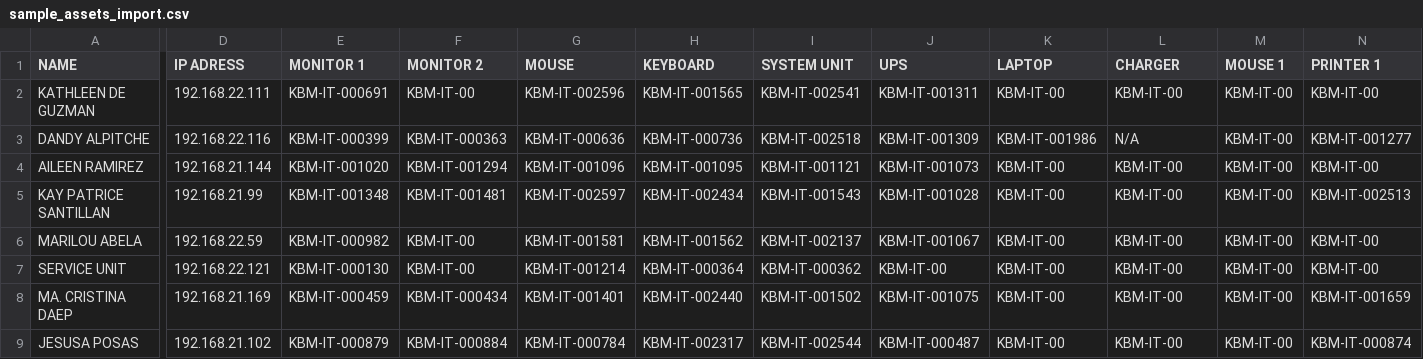
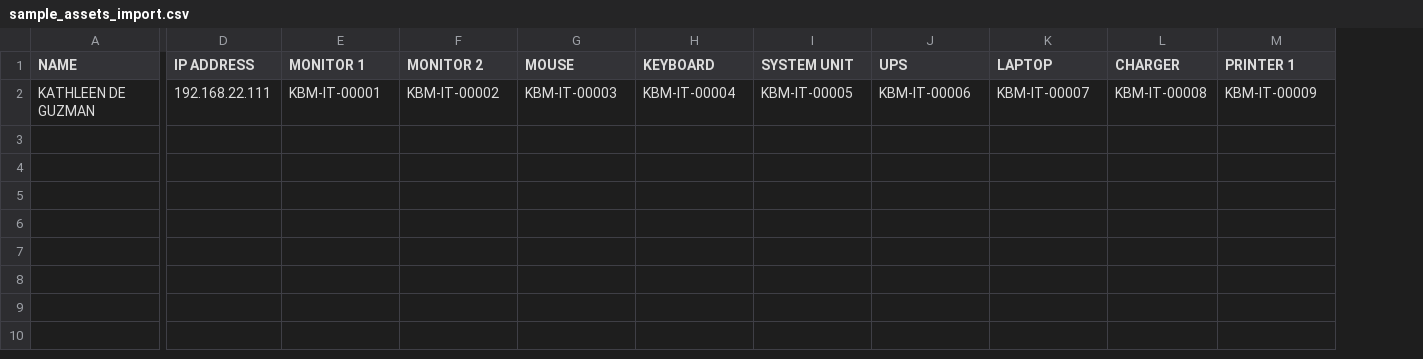
Before and after one commit to Nikoroji23/kbmc_new_asset, a CSV file: sample_assets_import.csv, drawn as a sheet; only a part is shown, gaps mark what is left out; removed rows and columns are numbered as before the commit, all else as after; rows hold the shown columns only; the diff covers the shown part only; the diff names each change by its address in the sheet, - before the commit and + after, or states it on an @@ line.

```diff
--- a/sample_assets_import.csv
+++ b/sample_assets_import.csv
-column D (IP ADRESS), row 2: 192.168.22.111
+column D (IP ADDRESS), row 2: 192.168.22.111
-column M (MOUSE 1), row 2: KBM-IT-00
-E2 (MONITOR 1): KBM-IT-000691
+E2 (MONITOR 1): KBM-IT-00001
-F2 (MONITOR 2): KBM-IT-00
+F2 (MONITOR 2): KBM-IT-00002
-G2 (MOUSE): KBM-IT-002596
+G2 (MOUSE): KBM-IT-00003
-H2 (KEYBOARD): KBM-IT-001565
+H2 (KEYBOARD): KBM-IT-00004
-I2 (SYSTEM UNIT): KBM-IT-002541
+I2 (SYSTEM UNIT): KBM-IT-00005
-J2 (UPS): KBM-IT-001311
+J2 (UPS): KBM-IT-00006
-K2 (LAPTOP): KBM-IT-00
+K2 (LAPTOP): KBM-IT-00007
-L2 (CHARGER): KBM-IT-00
+L2 (CHARGER): KBM-IT-00008
-M2 (PRINTER 1): KBM-IT-00
+M2 (PRINTER 1): KBM-IT-00009
-row 3: DANDY ALPITCHE | 192.168.22.116 | KBM-IT-000399 | KBM-IT-000363 | KBM-IT-000636 | KBM-IT-000736 | KBM-IT-002518 | KBM-IT-001309 | KBM-IT-001986 | N/A | KBM-IT-00 | KBM-IT-001277
-row 4: AILEEN RAMIREZ | 192.168.21.144 | KBM-IT-001020 | KBM-IT-001294 | KBM-IT-001096 | KBM-IT-001095 | KBM-IT-001121 | KBM-IT-001073 | KBM-IT-00 | KBM-IT-00 | KBM-IT-00 | KBM-IT-00
-row 5: KAY PATRICE SANTILLAN | 192.168.21.99 | KBM-IT-001348 | KBM-IT-001481 | KBM-IT-002597 | KBM-IT-002434 | KBM-IT-001543 | KBM-IT-001028 | KBM-IT-00 | KBM-IT-00 | KBM-IT-00 | KBM-IT-002513
-row 6: MARILOU ABELA | 192.168.22.59 | KBM-IT-000982 | KBM-IT-00 | KBM-IT-001581 | KBM-IT-001562 | KBM-IT-002137 | KBM-IT-001067 | KBM-IT-00 | KBM-IT-00 | KBM-IT-00 | KBM-IT-00
-row 7: SERVICE UNIT | 192.168.22.121 | KBM-IT-000130 | KBM-IT-00 | KBM-IT-001214 | KBM-IT-000364 | KBM-IT-000362 | KBM-IT-00 | KBM-IT-00 | KBM-IT-00 | KBM-IT-00 | KBM-IT-00
-row 8: MA. CRISTINA DAEP | 192.168.21.169 | KBM-IT-000459 | KBM-IT-000434 | KBM-IT-001401 | KBM-IT-002440 | KBM-IT-001502 | KBM-IT-001075 | KBM-IT-00 | KBM-IT-00 | KBM-IT-00 | KBM-IT-001659
-row 9: JESUSA POSAS | 192.168.21.102 | KBM-IT-000879 | KBM-IT-000884 | KBM-IT-000784 | KBM-IT-002317 | KBM-IT-002544 | KBM-IT-000487 | KBM-IT-00 | KBM-IT-00 | KBM-IT-00 | KBM-IT-000874
```
Also changed, not shown: 3 edited cells elsewhere in this file, 17 other files.
